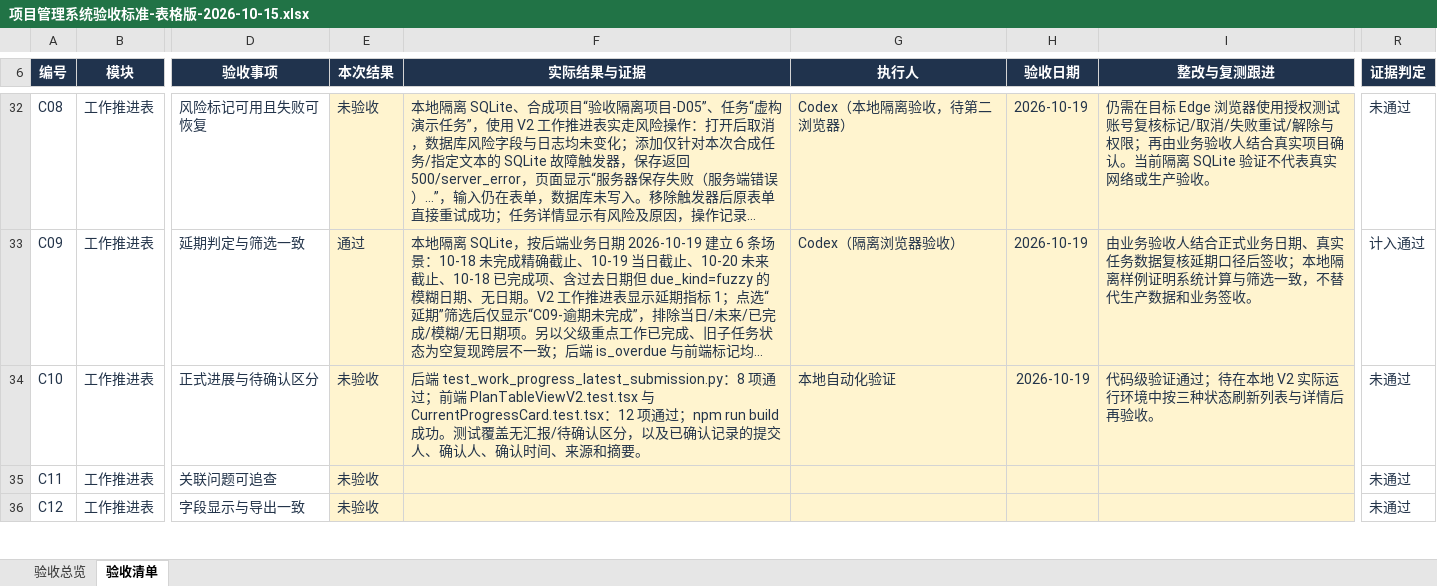
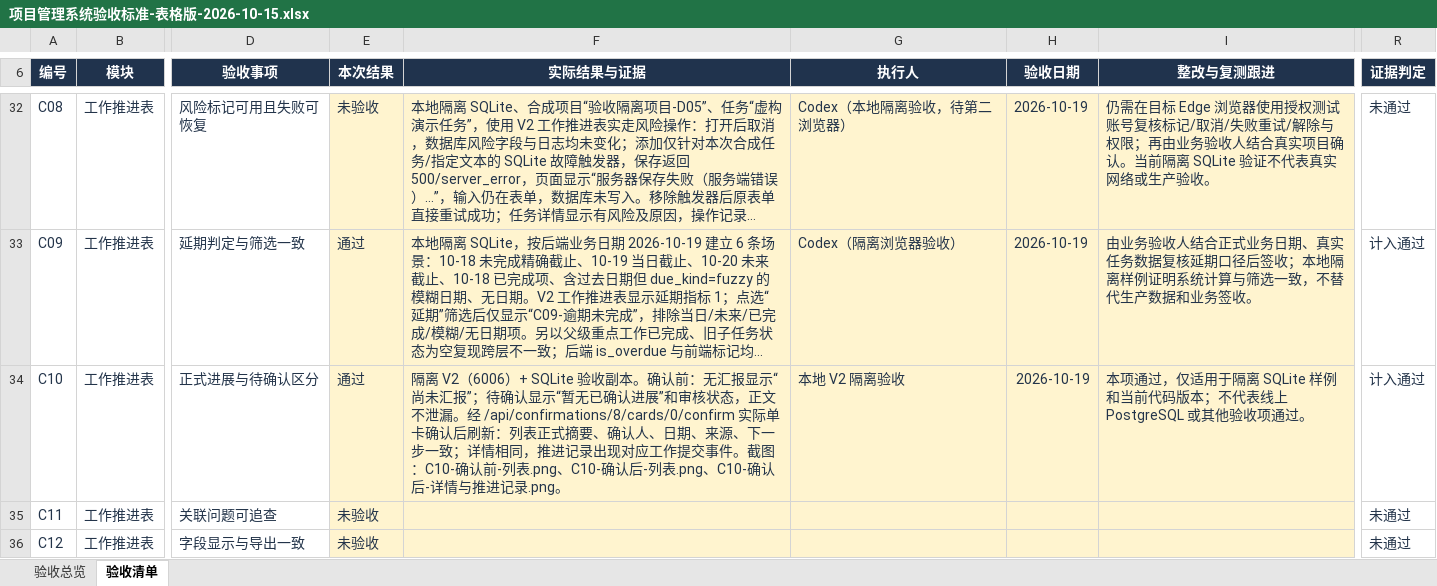
Before and after one commit to MIkkon-ada/mowayspos, an Excel workbook: outputs/acceptance-table-20261015/项目管理系统验收标准-表格版-2026-10-15.xlsx, sheet 验收清单, drawn as a sheet; only a part is shown, gaps mark what is left out; long unchanged cells end in …; values as stored, in another font and other column widths than the file's, no borders; conditional formats and table styles not drawn; the diff names each change by its address in the sheet, - before the commit and + after, or states it on an @@ line.

Commit message:
fix: write execution events for confirmed task cards

```diff
--- a/outputs/acceptance-table-20261015/项目管理系统验收标准-表格版-2026-10-15.xlsx (sheet 验收清单)
+++ b/outputs/acceptance-table-20261015/项目管理系统验收标准-表格版-2026-10-15.xlsx (sheet 验收清单)
-E34 (本次结果): 未验收
+E34 (本次结果): 通过
-F34 (实际结果与证据): 后端 test_work_progress_latest_submission.py：8 项通过；前端 PlanTableViewV2.test.tsx 与 CurrentProgressCard.test.tsx：12 项通过；npm run build 成功。测试覆盖无汇报/待确认区分，以及已确认记录的提交人、确认人、确认时间、来源和摘要。
+F34 (实际结果与证据): 隔离 V2（6006）+ SQLite 验收副本。确认前：无汇报显示“尚未汇报”；待确认显示“暂无已确认进展”和审核状态，正文不泄漏。经 /api/confirmations/8/cards/0/confirm 实际单卡确认后刷新：列表正式摘要、确认人、日期、来源、下一步一致；详情相同，推进记录出现对应工作提交事件。截图：C10-确认前-列表.png、C10-确认后-列表.png、C10-确认后-详情与推进记录.png。
-G34 (执行人): 本地自动化验证
+G34 (执行人): 本地 V2 隔离验收
-I34 (整改与复测跟进): 代码级验证通过；待在本地 V2 实际运行环境中按三种状态刷新列表与详情后再验收。
+I34 (整改与复测跟进): 本项通过，仅适用于隔离 SQLite 样例和当前代码版本；不代表线上 PostgreSQL 或其他验收项通过。
-R34 (证据判定): 未通过
+R34 (证据判定): 计入通过
```
Also changed, not shown: sheet 验收总览, 7 other files.
